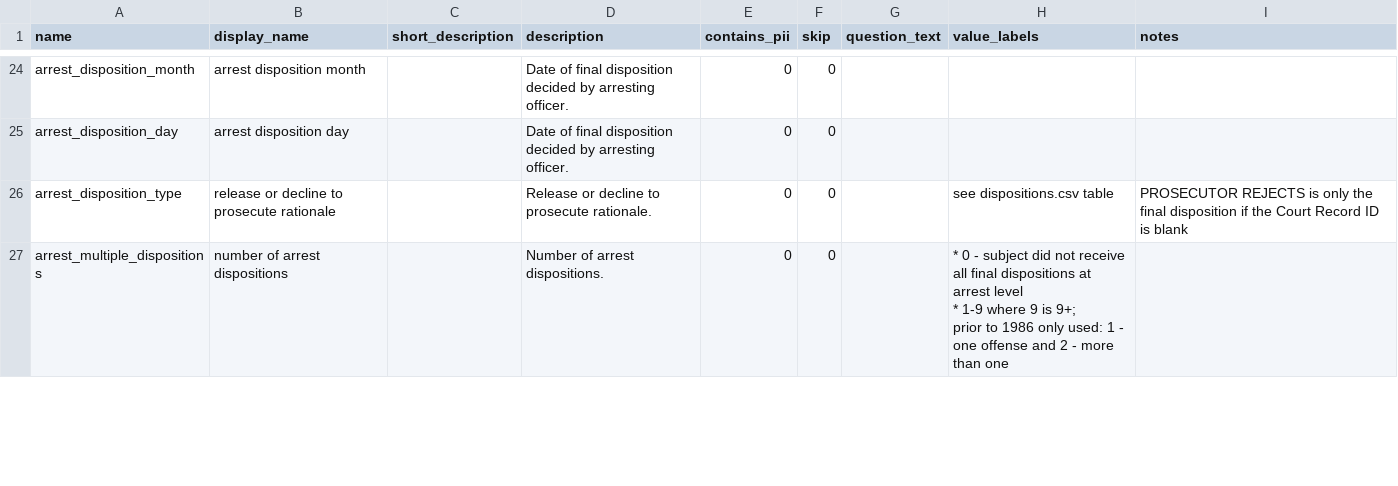
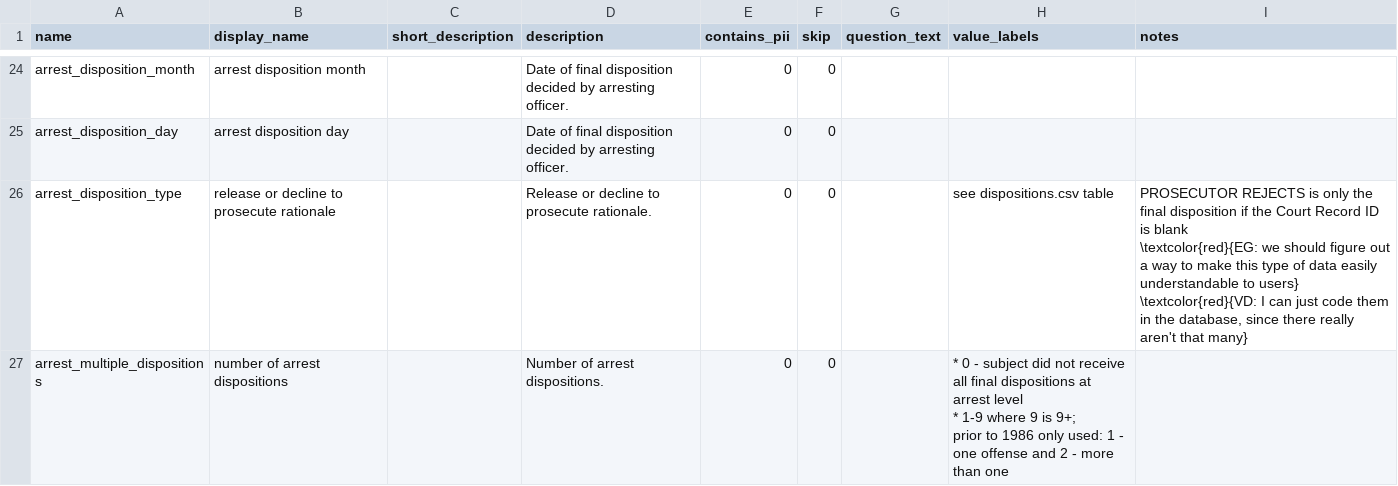
Before and after one commit to vdorie/dojr, a CSV file: inventory/obts/obts_variables.csv, drawn as a sheet; only a part is shown, gaps mark what is left out; the diff covers the shown part only.

Commit message:
integrated OBTS comments into inventory

```diff
--- a/inventory/obts/obts_variables.csv
+++ b/inventory/obts/obts_variables.csv
@@ -50,3 +50,7 @@ arrest_disposition_month,arrest disposition month,,Date of final disposition dec
 arrest_disposition_day,arrest disposition day,,Date of final disposition decided by arresting officer.,0,0,,,
-arrest_disposition_type,release or decline to prosecute rationale,,Release or decline to prosecute rationale.,0,0,,see dispositions.csv table,PROSECUTOR REJECTS is only the final disposition if the Court Record ID is blank
+arrest_disposition_type,release or decline to prosecute rationale,,Release or decline to prosecute rationale.,0,0,,see dispositions.csv table,"PROSECUTOR REJECTS is only the final disposition if the Court Record ID is blank
+
+\textcolor{red}{EG: we should figure out a way to make this type of data easily understandable to users}
+
+\textcolor{red}{VD: I can just code them in the database, since there really aren't that many}"
 arrest_multiple_dispositions,number of arrest dispositions,,Number of arrest dispositions.,0,0,,"* 0 - subject did not receive all final dispositions at arrest level
```
Also changed, not shown: 5 edited cells elsewhere in this file, 14 other files.
